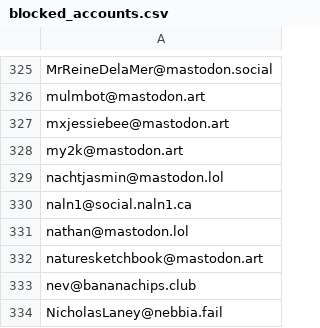
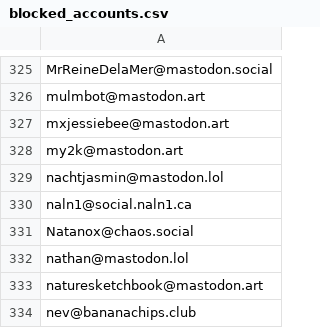
Before and after one commit to kromonos/userful_files, a CSV file: Mastodon blocks/blocked_accounts.csv, drawn as a sheet; only a part is shown, gaps mark what is left out; the shorter side is filled out with more unchanged rows; the diff names each change by its address in the sheet, - before the commit and + after, or states it on an @@ line.

Commit message:
More adds

```diff
--- a/Mastodon blocks/blocked_accounts.csv
+++ b/Mastodon blocks/blocked_accounts.csv
+row 331: Natanox@chaos.social
```
